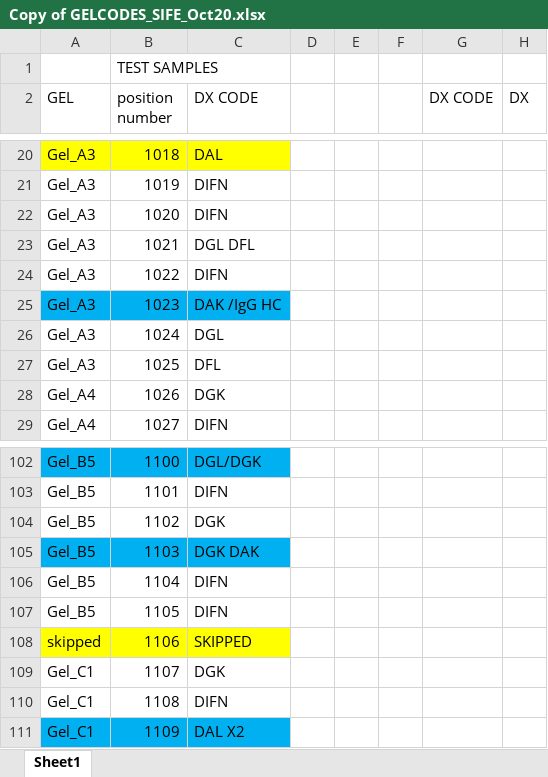
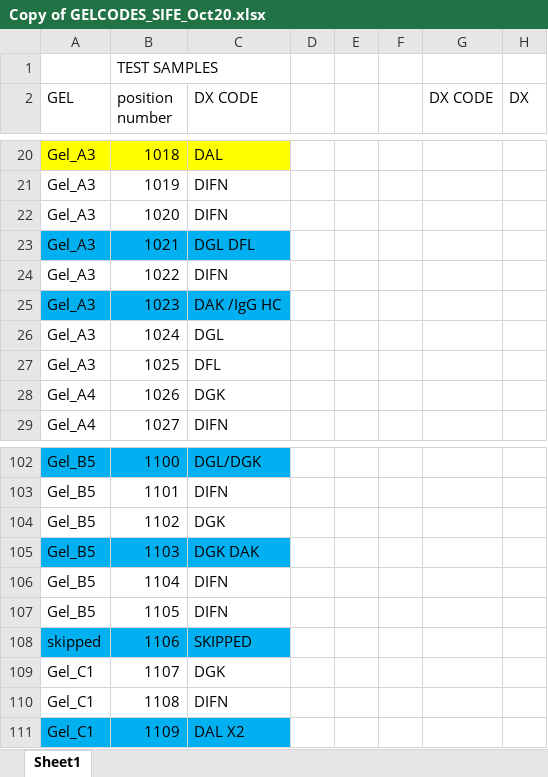
Before and after one commit to alien-traveler/GMM_Code, an Excel workbook: 12d_array_result/result3/Copy of GELCODES_SIFE_Oct20.xlsx, sheet Sheet1, drawn as a sheet; only a part is shown, gaps mark what is left out; values as stored, in another font and other column widths than the file's, no borders; the diff names each change by its address in the sheet, - before the commit and + after, or states it on an @@ line.

Commit message:
finalize all the result yahoo!

```diff
--- a/12d_array_result/result3/Copy of GELCODES_SIFE_Oct20.xlsx (sheet Sheet1)
+++ b/12d_array_result/result3/Copy of GELCODES_SIFE_Oct20.xlsx (sheet Sheet1)
-A23:C23 fill: none
+A23:C23 fill: #00B0F0
-A108:C108 fill: #FFFF00
+A108:C108 fill: #00B0F0
```
Also changed, not shown: 3 other files.
